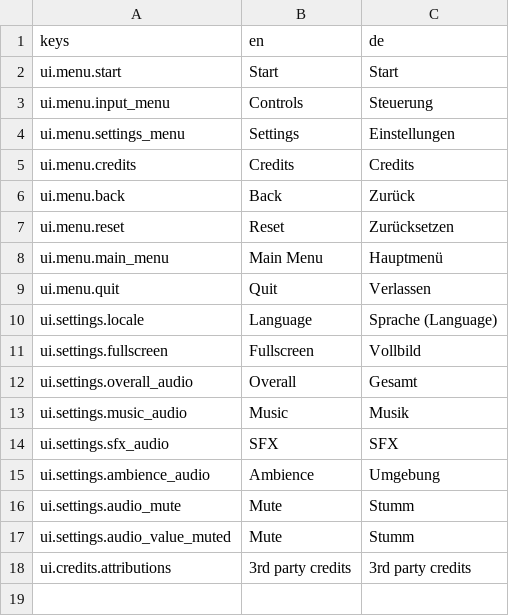
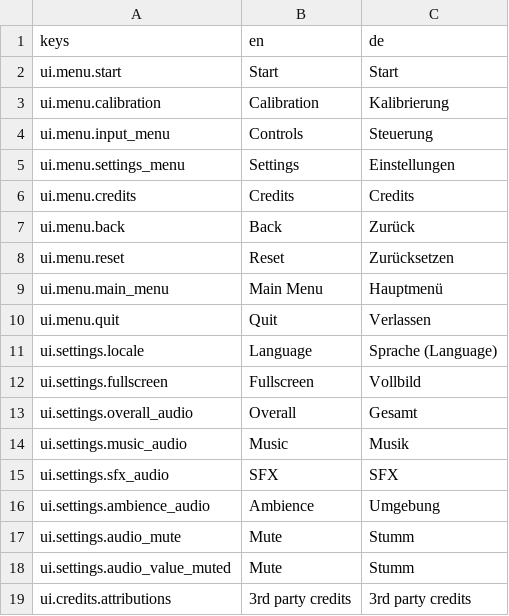
Before and after one commit to substain/gameoff2025, a CSV file: ui/translation/translation.csv, drawn as a sheet; the diff names each change by its address in the sheet, - before the commit and + after, or states it on an @@ line.

```diff
--- a/ui/translation/translation.csv
+++ b/ui/translation/translation.csv
+row 3: ui.menu.calibration | Calibration | Kalibrierung
```
Also changed, not shown: 9 other files.
